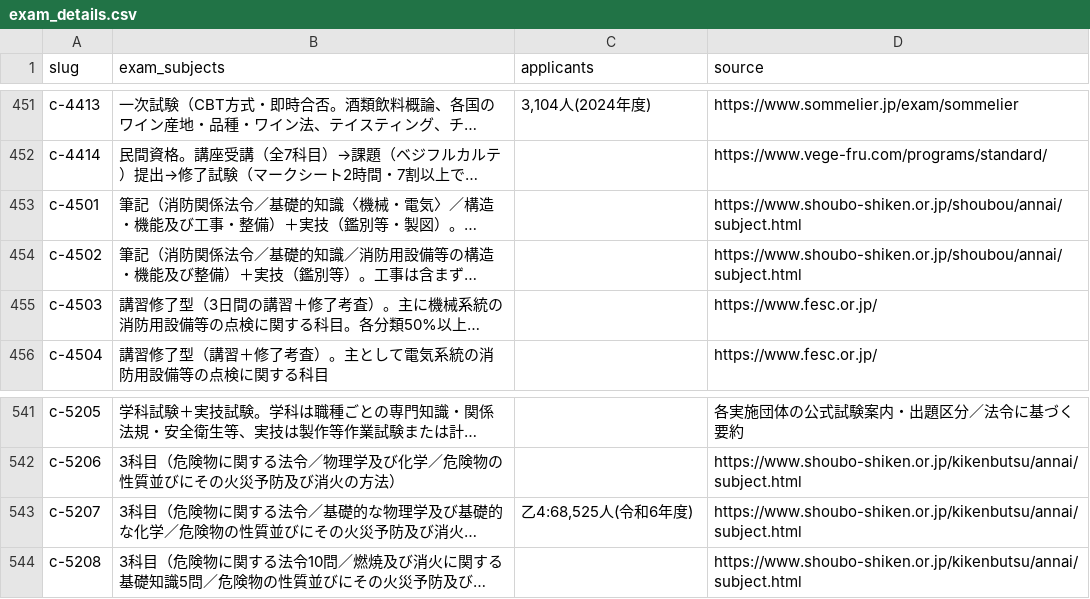
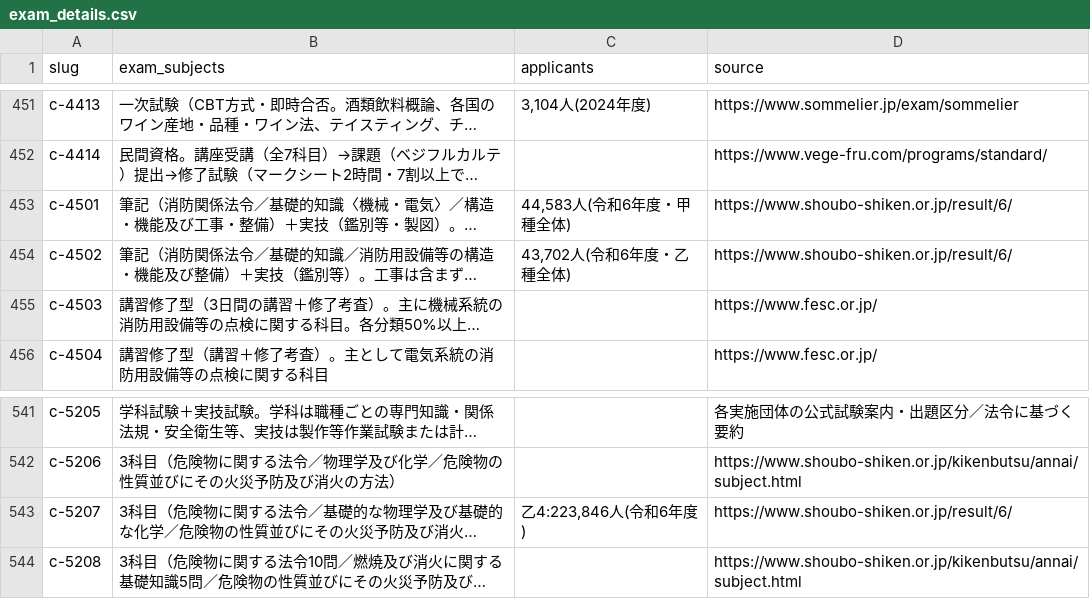
Before and after one commit to takkenshiken2026-sudo/shikaku-master, a CSV file: data/exam_details.csv, drawn as a sheet; only a part is shown, gaps mark what is left out; long unchanged cells end in …; the diff names each change by its address in the sheet, - before the commit and + after, or states it on an @@ line.

```diff
--- a/data/exam_details.csv
+++ b/data/exam_details.csv
-C453 (applicants): (empty)
+C453 (applicants): 44,583人(令和6年度・甲種全体)
-D453:D454 (source): https://www.shoubo-shiken.or.jp/shoubou/annai/subject.html
+D453:D454 (source): https://www.shoubo-shiken.or.jp/result/6/
-C454 (applicants): (empty)
+C454 (applicants): 43,702人(令和6年度・乙種全体)
-C543 (applicants): 乙4:68,525人(令和6年度)
+C543 (applicants): 乙4:223,846人(令和6年度)
-D543 (source): https://www.shoubo-shiken.or.jp/kikenbutsu/annai/subject.html
+D543 (source): https://www.shoubo-shiken.or.jp/result/6/
```
Also changed, not shown: data/certifications.csv, data/overrides.csv, 19 other files.
